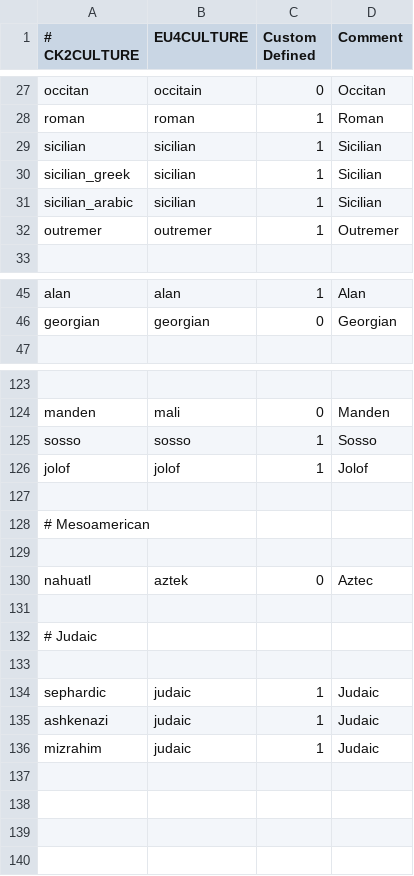
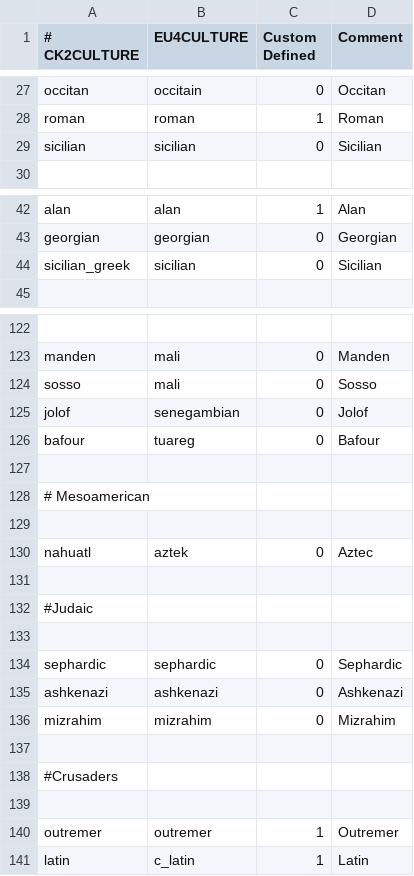
Before and after one commit to localiser/CK2Plus-Core, a CSV file: CK2Plus/common/eu4_converter/culture_table.csv, drawn as a sheet; only a part is shown, gaps mark what is left out; removed rows and columns are numbered as before the commit, all else as after; the diff covers the shown part only; the diff names each change by its address in the sheet, - before the commit and + after, or states it on an @@ line.

```diff
--- a/CK2Plus/common/eu4_converter/culture_table.csv
+++ b/CK2Plus/common/eu4_converter/culture_table.csv
-C29 (Custom Defined): 1
+C29 (Custom Defined): 0
-row 30: sicilian_greek | sicilian | 1 | Sicilian
-row 31: sicilian_arabic | sicilian | 1 | Sicilian
+row 44: sicilian_greek | sicilian | 0 | Sicilian
-B124 (EU4CULTURE): sosso
+B124 (EU4CULTURE): mali
-C124:C125 (Custom Defined): 1
+C124:C125 (Custom Defined): 0
-B125 (EU4CULTURE): jolof
+B125 (EU4CULTURE): senegambian
+row 126: bafour | tuareg | 0 | Bafour
-A132 (# CK2CULTURE): # Judaic
+A132 (# CK2CULTURE): #Judaic
-B134 (EU4CULTURE): judaic
+B134 (EU4CULTURE): sephardic
-C134:C136 (Custom Defined): 1
+C134:C136 (Custom Defined): 0
-D134 (Comment): Judaic
+D134 (Comment): Sephardic
-B135 (EU4CULTURE): judaic
+B135 (EU4CULTURE): ashkenazi
-D135 (Comment): Judaic
+D135 (Comment): Ashkenazi
-B136 (EU4CULTURE): judaic
+B136 (EU4CULTURE): mizrahim
-D136 (Comment): Judaic
+D136 (Comment): Mizrahim
+row 137: (empty)
+row 138: #Crusaders
+row 139: (empty)
@@ row 32 moved to row 140: outremer @@
+row 141: latin | c_latin | 1 | Latin
```
Also changed, not shown: 1 added row and 1 moved row elsewhere in this file, CK2Plus/common/eu4_converter/nation_table.csv, 18 other files.
